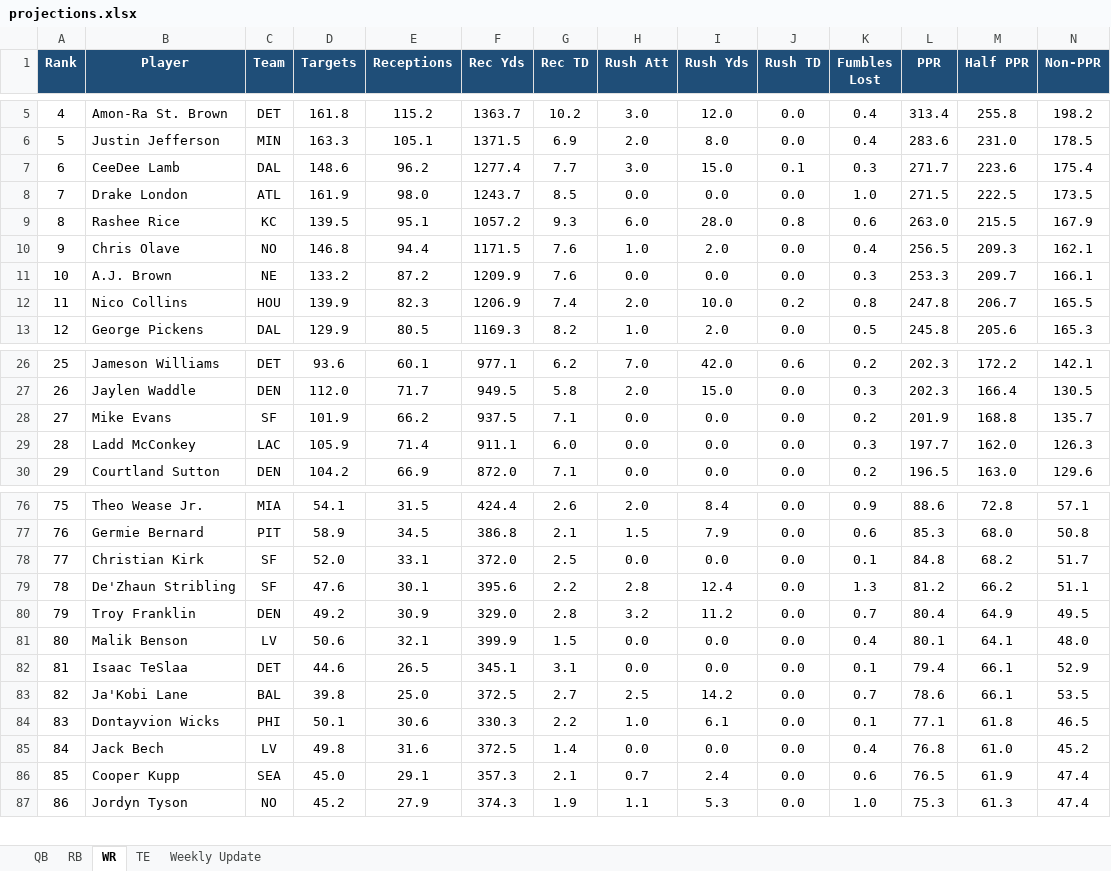
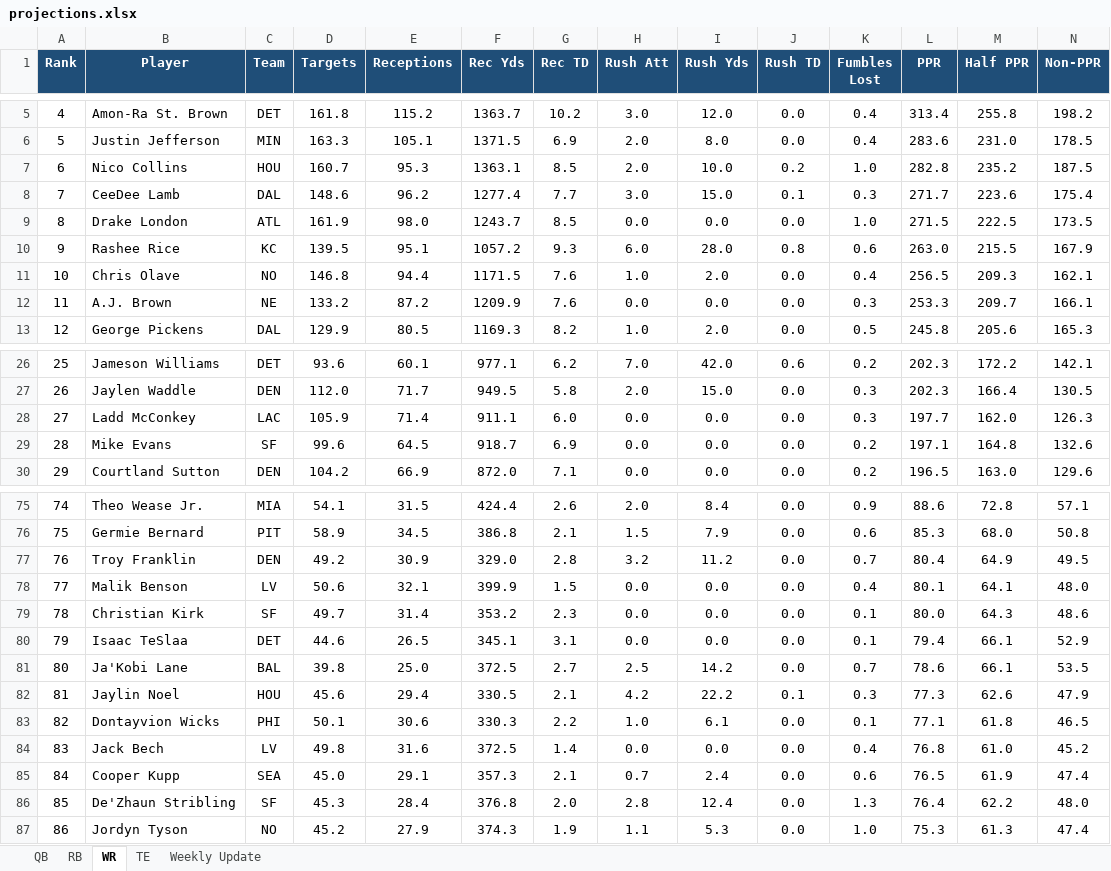
Before and after one commit to rdamato720/lineupbeat, an Excel workbook: data/projections.xlsx, sheet WR, drawn as a sheet; only a part is shown, gaps mark what is left out; values as stored, in another font and other column widths than the file's, no borders; table styles not drawn; removed rows and columns are numbered as before the commit, all else as after; the diff covers the shown part only; the diff names each change by its address in the sheet, - before the commit and + after, or states it on an @@ line.

```diff
--- a/data/projections.xlsx (sheet WR)
+++ b/data/projections.xlsx (sheet WR)
+row 7: 6 | Nico Collins | HOU | 160.7 | 95.3 | 1363.1 | 8.5 | 2.0 | 10.0 | 0.2 | 1.0 | 282.8 | 235.2 | 187.5
@@ column A (Rank) renumbered between rows 8 and 239 @@
-row 12: 11 | Nico Collins | HOU | 139.9 | 82.3 | 1206.9 | 7.4 | 2.0 | 10.0 | 0.2 | 0.8 | 247.8 | 206.7 | 165.5
-row 28: 27 | Mike Evans | SF | 101.9 | 66.2 | 937.5 | 7.1 | 0.0 | 0.0 | 0.0 | 0.2 | 201.9 | 168.8 | 135.7
+row 29: 28 | Mike Evans | SF | 99.6 | 64.5 | 918.7 | 6.9 | 0.0 | 0.0 | 0.0 | 0.2 | 197.1 | 164.8 | 132.6
-row 78: 77 | Christian Kirk | SF | 52.0 | 33.1 | 372.0 | 2.5 | 0.0 | 0.0 | 0.0 | 0.1 | 84.8 | 68.2 | 51.7
-row 79: 78 | De'Zhaun Stribling | SF | 47.6 | 30.1 | 395.6 | 2.2 | 2.8 | 12.4 | 0.0 | 1.3 | 81.2 | 66.2 | 51.1
+row 79: 78 | Christian Kirk | SF | 49.7 | 31.4 | 353.2 | 2.3 | 0.0 | 0.0 | 0.0 | 0.1 | 80.0 | 64.3 | 48.6
+row 82: 81 | Jaylin Noel | HOU | 45.6 | 29.4 | 330.5 | 2.1 | 4.2 | 22.2 | 0.1 | 0.3 | 77.3 | 62.6 | 47.9
+row 86: 85 | De'Zhaun Stribling | SF | 45.3 | 28.4 | 376.8 | 2.0 | 2.8 | 12.4 | 0.0 | 1.3 | 76.4 | 62.2 | 48.0
```
Also changed, not shown: 5 added rows and 6 removed rows elsewhere in this sheet, sheet Weekly Update, sheet RB, sheet QB, sheet TE, 10 other files.
